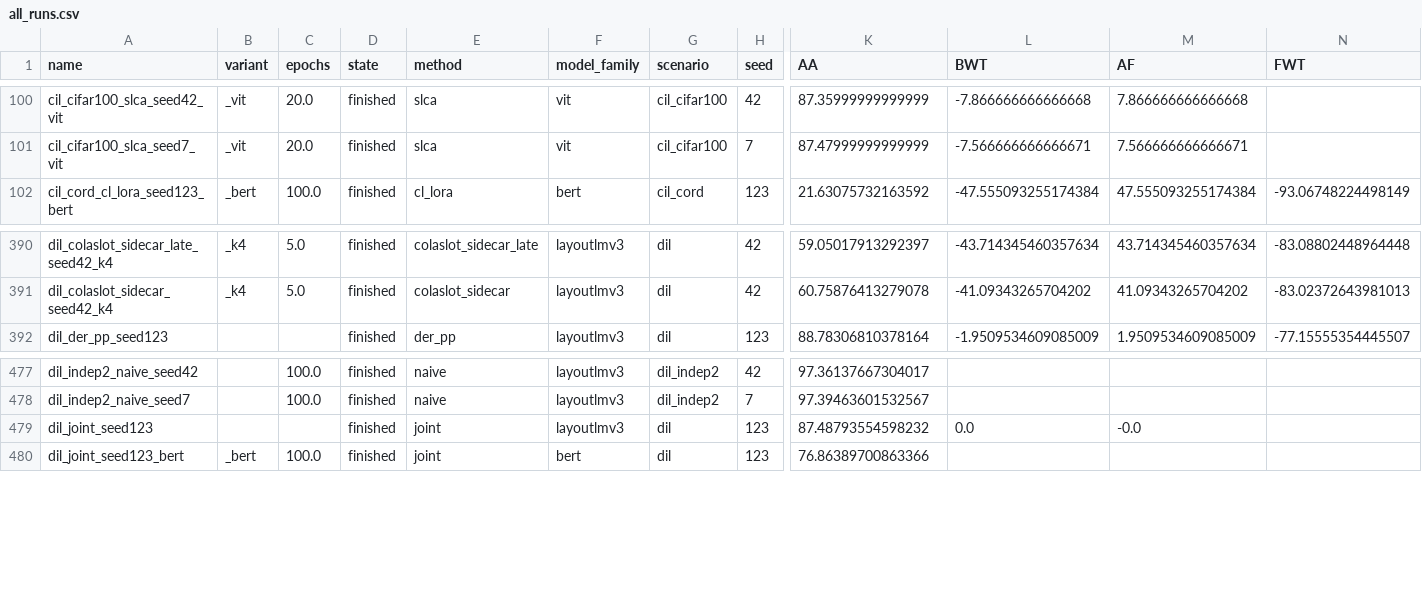
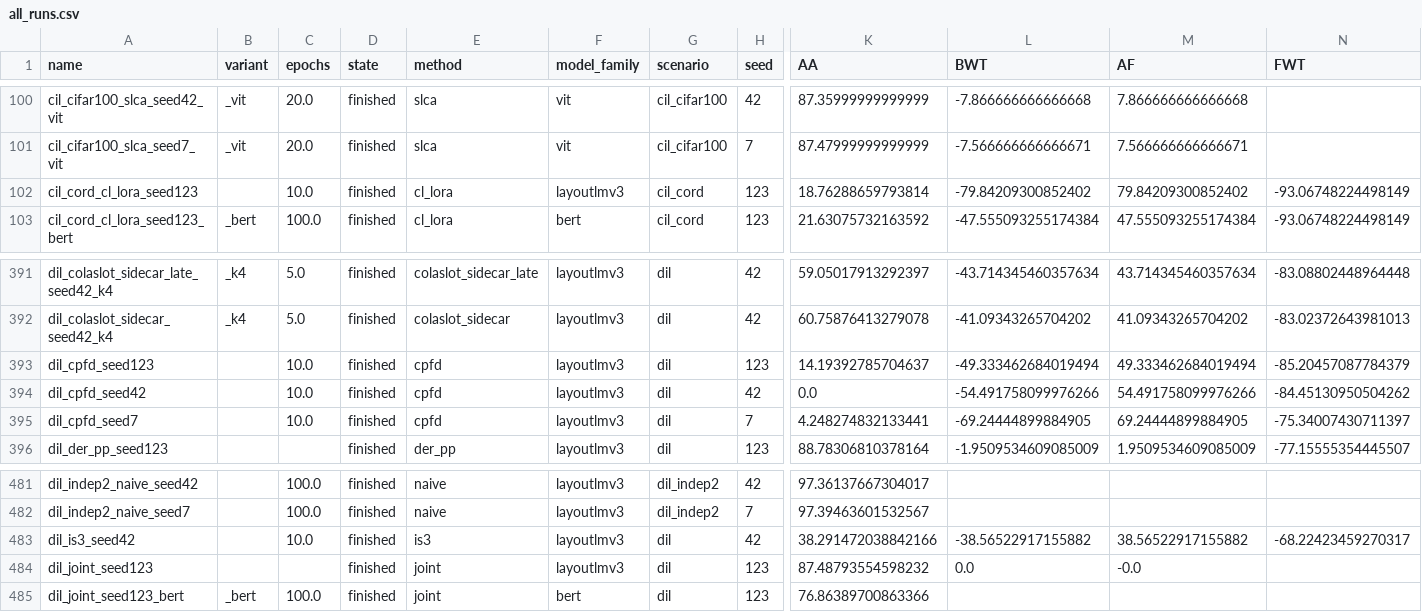
Before and after one commit to hoangthanh283/CLUE, a CSV file: results/all_runs.csv, drawn as a sheet; only a part is shown, gaps mark what is left out; rows hold the shown columns only; the diff names each change by its address in the sheet, - before the commit and + after, or states it on an @@ line.

```diff
--- a/results/all_runs.csv
+++ b/results/all_runs.csv
+row 102: cil_cord_cl_lora_seed123 |  | 10.0 | finished | cl_lora | layoutlmv3 | cil_cord | 123 | 18.76288659793814 | -79.84209300852402 | 79.84209300852402 | -93.06748224498149
+row 393: dil_cpfd_seed123 |  | 10.0 | finished | cpfd | layoutlmv3 | dil | 123 | 14.19392785704637 | -49.333462684019494 | 49.333462684019494 | -85.20457087784379
+row 394: dil_cpfd_seed42 |  | 10.0 | finished | cpfd | layoutlmv3 | dil | 42 | 0.0 | -54.491758099976266 | 54.491758099976266 | -84.45130950504262
+row 395: dil_cpfd_seed7 |  | 10.0 | finished | cpfd | layoutlmv3 | dil | 7 | 4.248274832133441 | -69.24444899884905 | 69.24444899884905 | -75.34007430711397
+row 483: dil_is3_seed42 |  | 10.0 | finished | is3 | layoutlmv3 | dil | 42 | 38.291472038842166 | -38.56522917155882 | 38.56522917155882 | -68.22423459270317
```
Also changed, not shown: results/pivot_AA.csv, results/pivot_AF.csv, 13 other files.
